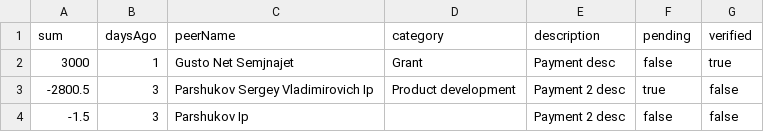
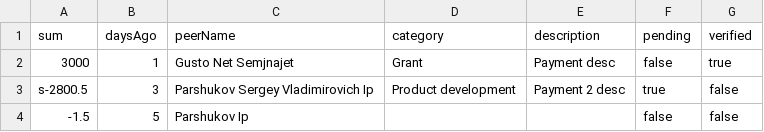
Before and after one commit to frankmoney/frank-back, a CSV file: packages/frank-back-api-gql/src/api/resolvers/mutations/createDemoAccount/payments.csv, drawn as a sheet.

Commit message:
upgrade demoAccount

```diff
--- a/packages/frank-back-api-gql/src/api/resolvers/mutations/createDemoAccount/payments.csv
+++ b/packages/frank-back-api-gql/src/api/resolvers/mutations/createDemoAccount/payments.csv
@@ -2,3 +2,3 @@ sum,daysAgo,peerName,category,description,pending,verified
 3000,1,Gusto Net Semjnajet,Grant,Payment desc,false,true
--2800.5,3,Parshukov Sergey Vladimirovich Ip,Product development,Payment 2 desc,true,false
--1.5,3,Parshukov Ip, ,Payment 2 desc,false,false
+s-2800.5,3,Parshukov Sergey Vladimirovich Ip,Product development,Payment 2 desc,true,false
+-1.5,5,Parshukov Ip, , ,false,false
```
Also changed, not shown: 1 other file.
